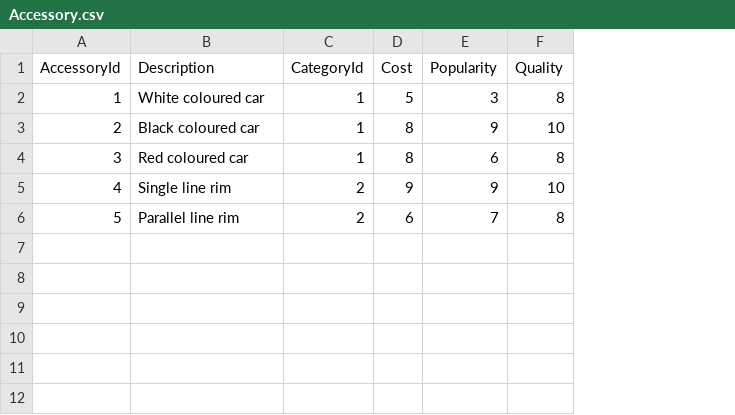
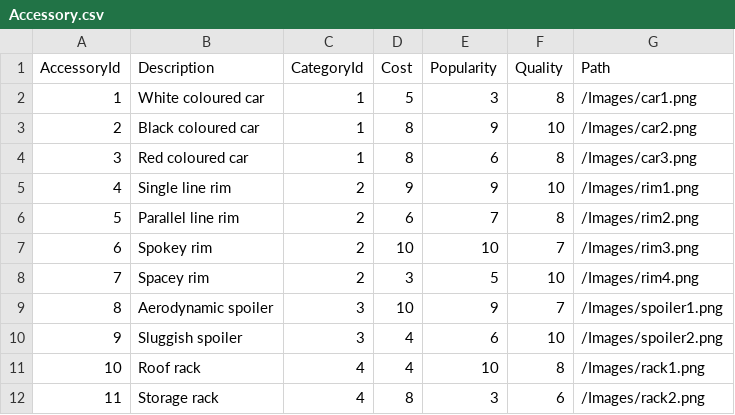
Before and after one commit to naawdawg/CustomVehicle, a CSV file: data/Accessory.csv, drawn as a sheet; the diff names each change by its address in the sheet, - before the commit and + after, or states it on an @@ line.

```diff
--- a/data/Accessory.csv
+++ b/data/Accessory.csv
+column G (Path), rows 2-6: /Images/car1.png | /Images/car2.png | /Images/car3.png | /Images/rim1.png | /Images/rim2.png
+row 7: 6 | Spokey rim | 2 | 10 | 10 | 7 | /Images/rim3.png
+row 8: 7 | Spacey rim | 2 | 3 | 5 | 10 | /Images/rim4.png
+row 9: 8 | Aerodynamic spoiler | 3 | 10 | 9 | 7 | /Images/spoiler1.png
+row 10: 9 | Sluggish spoiler | 3 | 4 | 6 | 10 | /Images/spoiler2.png
+row 11: 10 | Roof rack | 4 | 4 | 10 | 8 | /Images/rack1.png
+row 12: 11 | Storage rack | 4 | 8 | 3 | 6 | /Images/rack2.png
```
Also changed, not shown: 6 other files.
